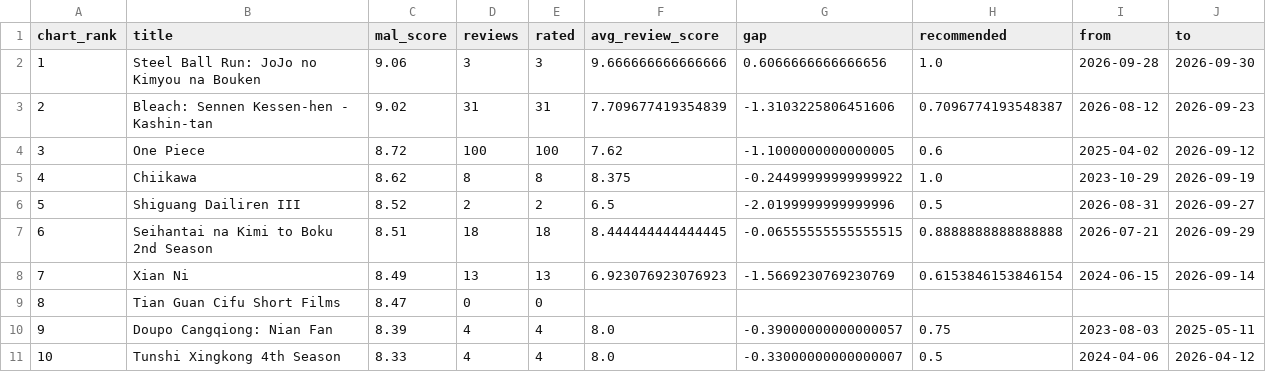
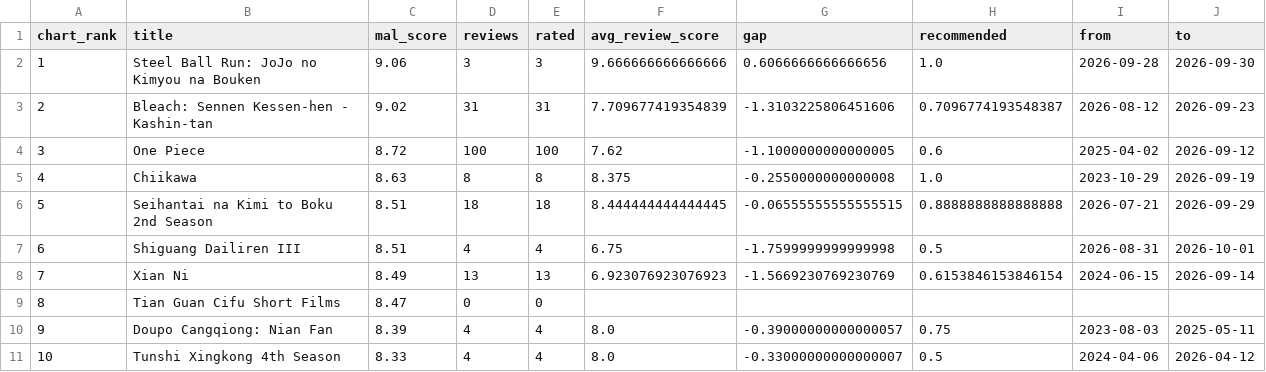
Before and after one commit to harsh-github007/Anime-Reviews-Sentimental-Analysis, a CSV file: results/latest_vs_mal.csv, drawn as a sheet; removed rows and columns are numbered as before the commit, all else as after; the diff names each change by its address in the sheet, - before the commit and + after, or states it on an @@ line.

```diff
--- a/results/latest_vs_mal.csv
+++ b/results/latest_vs_mal.csv
-C5 (mal_score): 8.62
+C5 (mal_score): 8.63
-G5 (gap): -0.24499999999999922
+G5 (gap): -0.2550000000000008
-row 6: 5 | Shiguang Dailiren III | 8.52 | 2 | 2 | 6.5 | -2.0199999999999996 | 0.5 | 2026-08-31 | 2026-09-27
@@ column A (chart_rank) renumbered in row 6 @@
+row 7: 6 | Shiguang Dailiren III | 8.51 | 4 | 4 | 6.75 | -1.7599999999999998 | 0.5 | 2026-08-31 | 2026-10-01
```
Also changed, not shown: results/by_show.csv, 5 other files.
